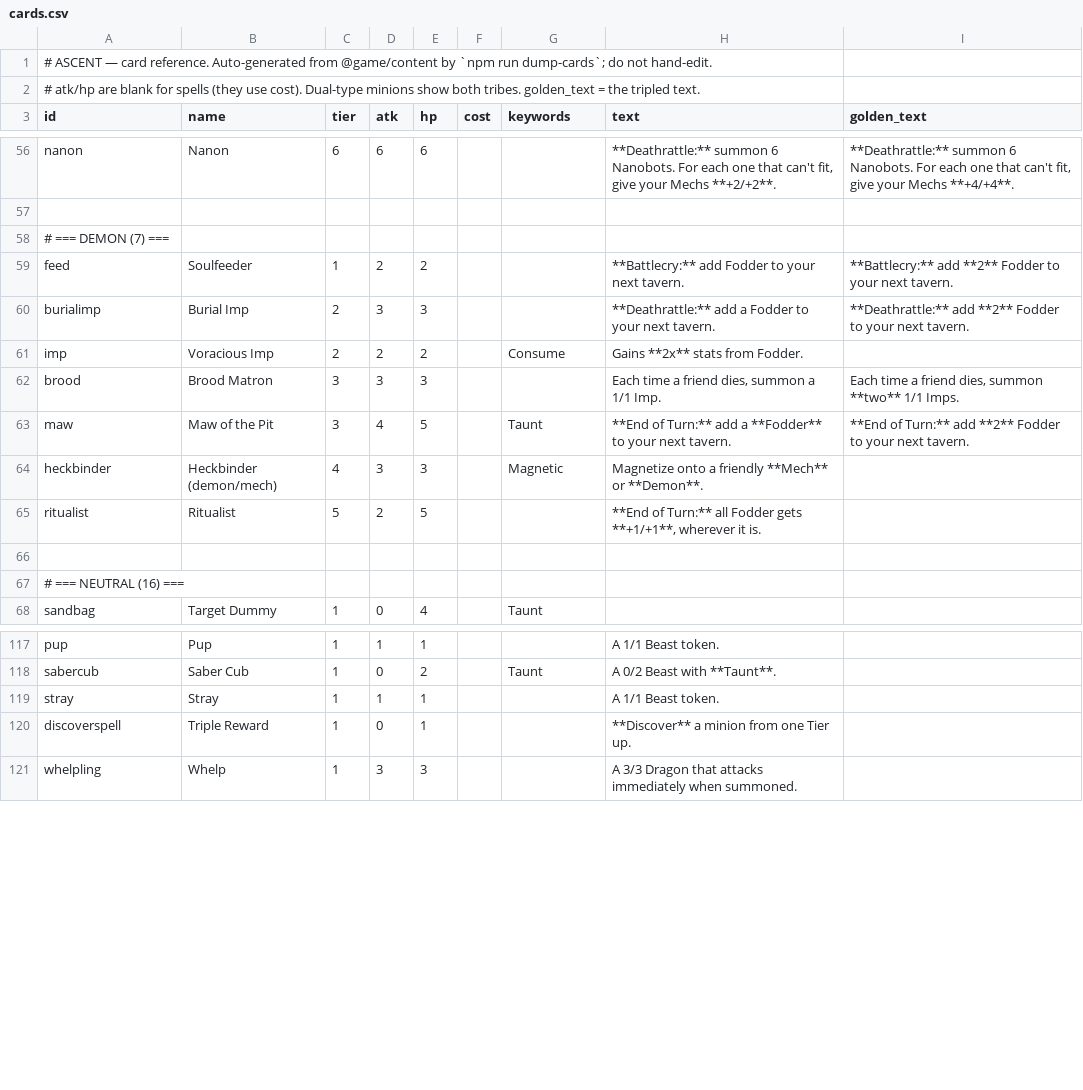
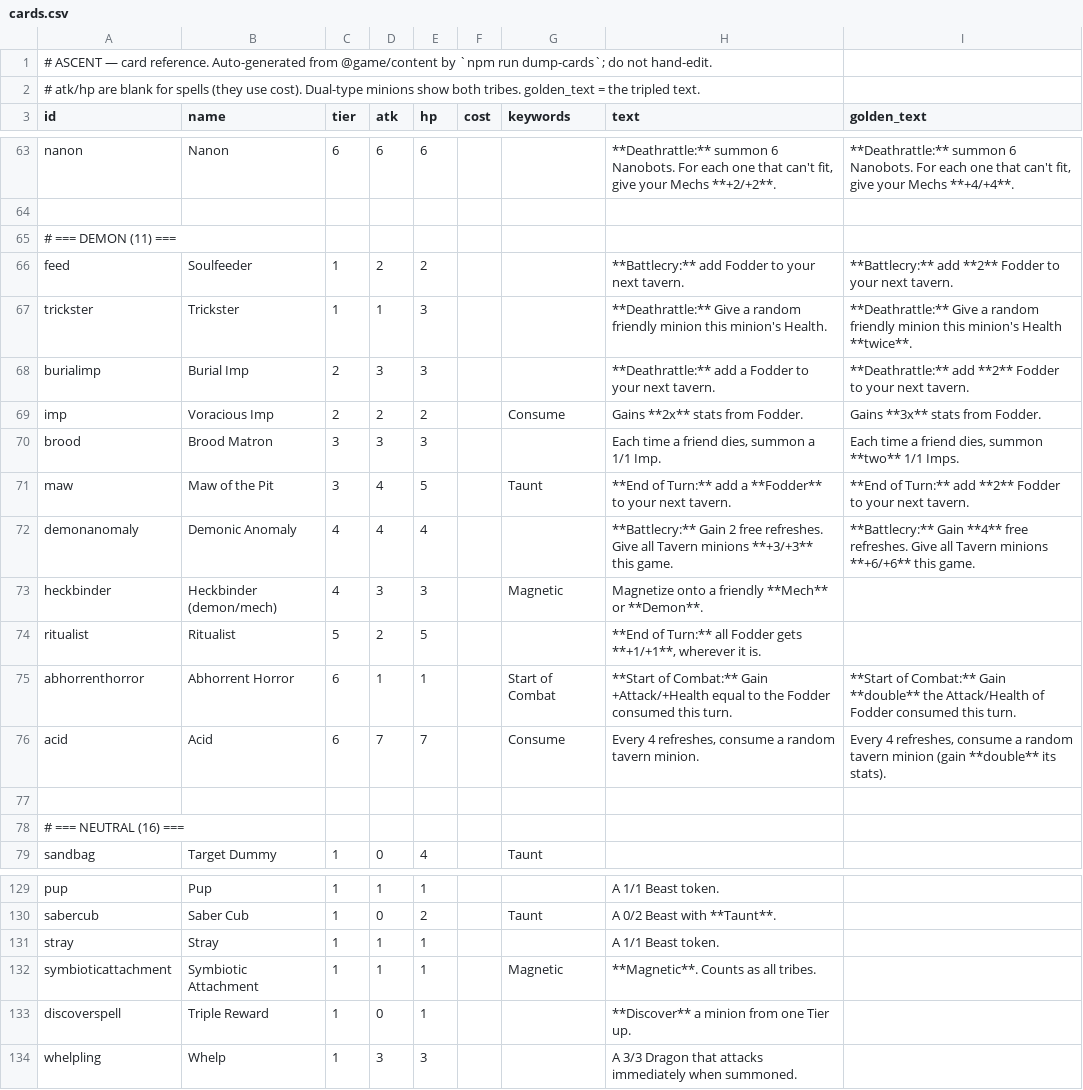
Before and after one commit to kcodea/ascent, a CSV file: docs/cards.csv, drawn as a sheet; only a part is shown, gaps mark what is left out; the diff covers the shown part only.

```diff
--- a/docs/cards.csv
+++ b/docs/cards.csv
@@ -57,10 +64,14 @@ nanon,Nanon,6,6,6,,,"**Deathrattle:** summon 6 Nanobots. For each one that can't
 
-# === DEMON (7) ===
+# === DEMON (11) ===
 feed,Soulfeeder,1,2,2,,,**Battlecry:** add Fodder to your next tavern.,**Battlecry:** add **2** Fodder to your next tavern.
+trickster,Trickster,1,1,3,,,**Deathrattle:** Give a random friendly minion this minion's Health.,**Deathrattle:** Give a random friendly minion this minion's Health **twice**.
 burialimp,Burial Imp,2,3,3,,,**Deathrattle:** add a Fodder to your next tavern.,**Deathrattle:** add **2** Fodder to your next tavern.
-imp,Voracious Imp,2,2,2,,Consume,Gains **2x** stats from Fodder.,
+imp,Voracious Imp,2,2,2,,Consume,Gains **2x** stats from Fodder.,Gains **3x** stats from Fodder.
 brood,Brood Matron,3,3,3,,,"Each time a friend dies, summon a 1/1 Imp.","Each time a friend dies, summon **two** 1/1 Imps."
 maw,Maw of the Pit,3,4,5,,Taunt,**End of Turn:** add a **Fodder** to your next tavern.,**End of Turn:** add **2** Fodder to your next tavern.
+demonanomaly,Demonic Anomaly,4,4,4,,,**Battlecry:** Gain 2 free refreshes. Give all Tavern minions **+3/+3** this game.,**Battlecry:** Gain **4** free refreshes. Give all Tavern minions **+6/+6** this game.
 heckbinder,Heckbinder (demon/mech),4,3,3,,Magnetic,Magnetize onto a friendly **Mech** or **Demon**.,
 ritualist,Ritualist,5,2,5,,,"**End of Turn:** all Fodder gets **+1/+1**, wherever it is.",
+abhorrenthorror,Abhorrent Horror,6,1,1,,Start of Combat,**Start of Combat:** Gain +Attack/+Health equal to the Fodder consumed this turn.,**Start of Combat:** Gain **double** the Attack/Health of Fodder consumed this turn.
+acid,Acid,6,7,7,,Consume,"Every 4 refreshes, consume a random tavern minion.","Every 4 refreshes, consume a random tavern minion (gain **double** its stats)."
 
@@ -119,2 +131,3 @@ sabercub,Saber Cub,1,0,2,,Taunt,A 0/2 Beast with **Taunt**.,
 stray,Stray,1,1,1,,,A 1/1 Beast token.,
+symbioticattachment,Symbiotic Attachment,1,1,1,,Magnetic,**Magnetic**. Counts as all tribes.,
 discoverspell,Triple Reward,1,0,1,,,**Discover** a minion from one Tier up.,
```
Also changed, not shown: 8 added rows and 7 edited cells elsewhere in this file.
